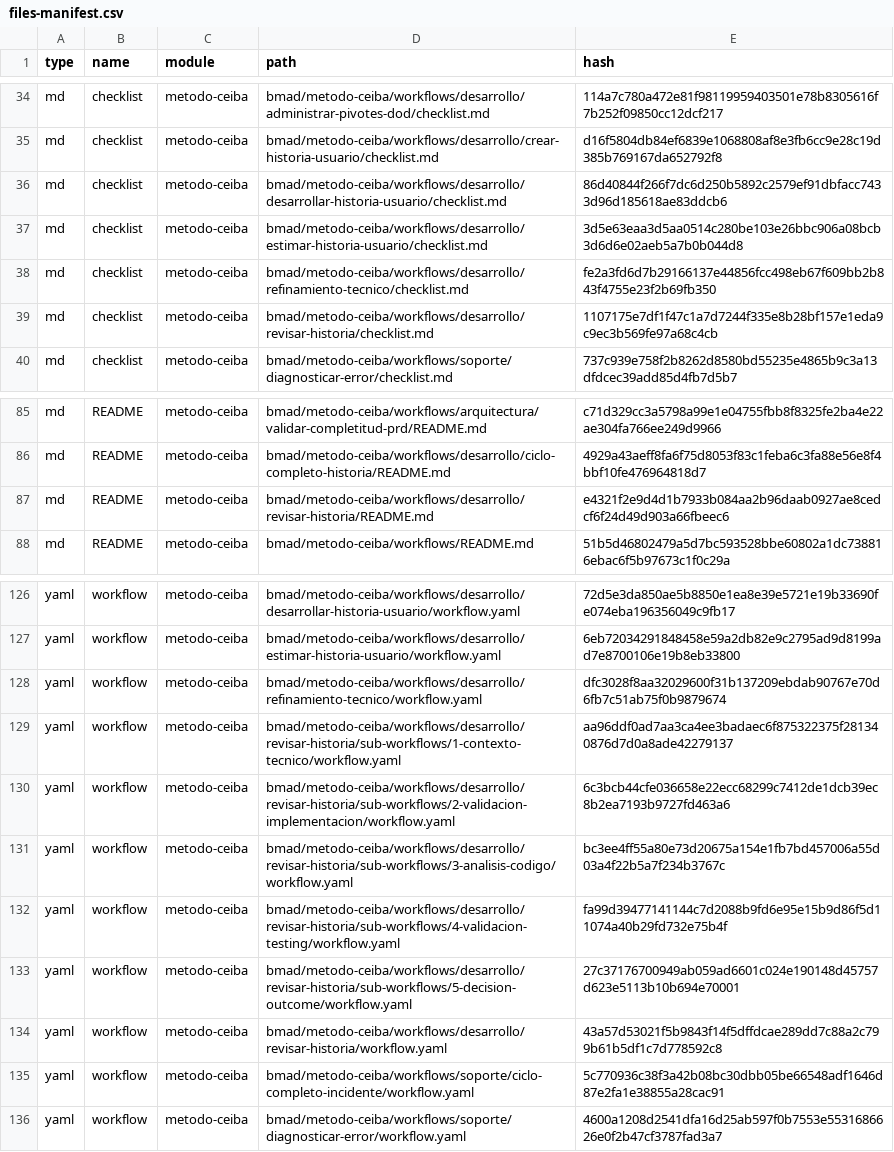
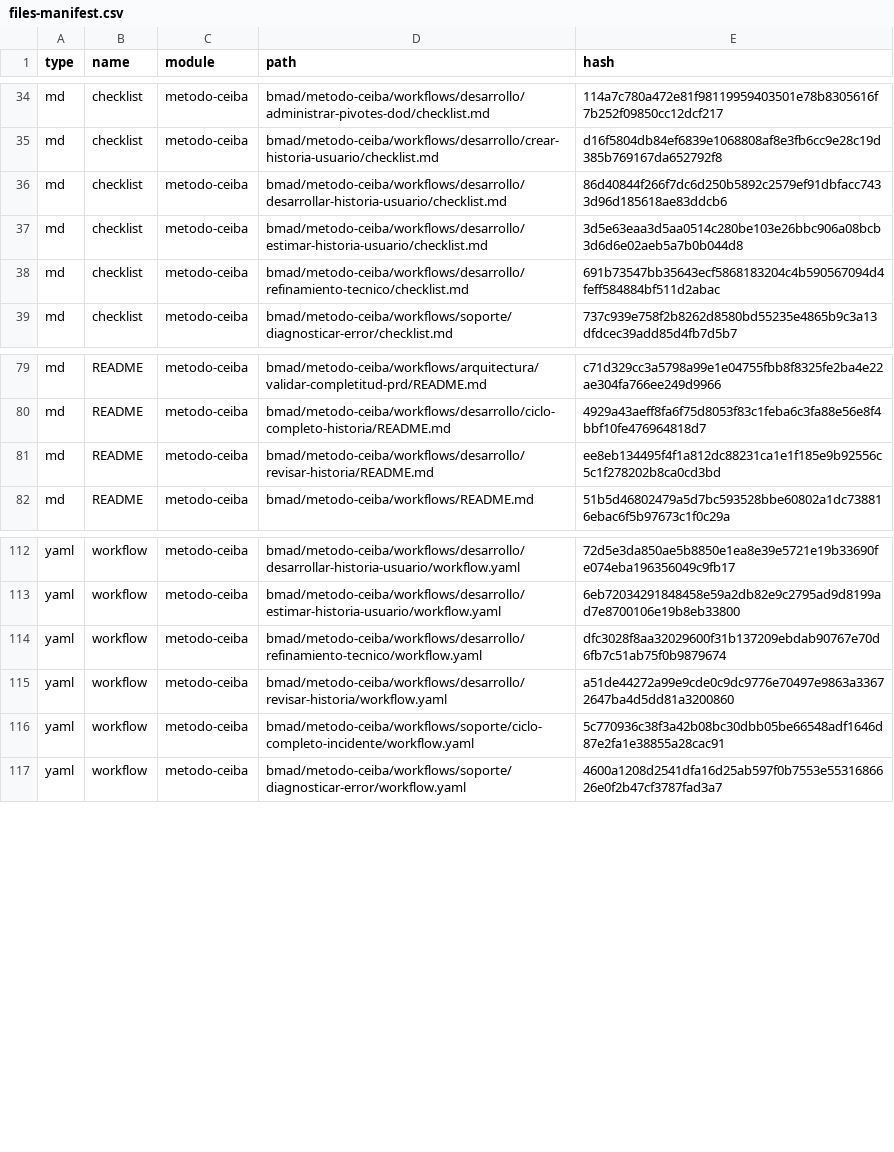
Before and after one commit to estebancoloradoceiba/MetodoCeibaSura, a CSV file: .ceiba-metodo/_cfg/files-manifest.csv, drawn as a sheet; only a part is shown, gaps mark what is left out; the diff covers the shown part only.

```diff
--- a/.ceiba-metodo/_cfg/files-manifest.csv
+++ b/.ceiba-metodo/_cfg/files-manifest.csv
@@ -37,4 +37,3 @@ type,name,module,path,hash
 "md","checklist","metodo-ceiba","bmad/metodo-ceiba/workflows/desarrollo/estimar-historia-usuario/checklist.md","3d5e63eaa3d5aa0514c280be103e26bbc906a08bcb3d6d6e02aeb5a7b0b044d8"
-"md","checklist","metodo-ceiba","bmad/metodo-ceiba/workflows/desarrollo/refinamiento-tecnico/checklist.md","fe2a3fd6d7b29166137e44856fcc498eb67f609bb2b843f4755e23f2b69fb350"
-"md","checklist","metodo-ceiba","bmad/metodo-ceiba/workflows/desarrollo/revisar-historia/checklist.md","1107175e7df1f47c1a7d7244f335e8b28bf157e1eda9c9ec3b569fe97a68c4cb"
+"md","checklist","metodo-ceiba","bmad/metodo-ceiba/workflows/desarrollo/refinamiento-tecnico/checklist.md","691b73547bb35643ecf5868183204c4b590567094d4feff584884bf511d2abac"
 "md","checklist","metodo-ceiba","bmad/metodo-ceiba/workflows/soporte/diagnosticar-error/checklist.md","737c939e758f2b8262d8580bd55235e4865b9c3a13dfdcec39add85d4fb7d5b7"
@@ -86,3 +80,3 @@ type,name,module,path,hash
 "md","README","metodo-ceiba","bmad/metodo-ceiba/workflows/desarrollo/ciclo-completo-historia/README.md","4929a43aeff8fa6f75d8053f83c1feba6c3fa88e56e8f4bbf10fe476964818d7"
-"md","README","metodo-ceiba","bmad/metodo-ceiba/workflows/desarrollo/revisar-historia/README.md","e4321f2e9d4d1b7933b084aa2b96daab0927ae8cedcf6f24d49d903a66fbeec6"
+"md","README","metodo-ceiba","bmad/metodo-ceiba/workflows/desarrollo/revisar-historia/README.md","ee8eb134495f4f1a812dc88231ca1e1f185e9b92556c5c1f278202b8ca0cd3bd"
 "md","README","metodo-ceiba","bmad/metodo-ceiba/workflows/README.md","51b5d46802479a5d7bc593528bbe60802a1dc738816ebac6f5b97673c1f0c29a"
@@ -128,8 +114,3 @@ type,name,module,path,hash
 "yaml","workflow","metodo-ceiba","bmad/metodo-ceiba/workflows/desarrollo/refinamiento-tecnico/workflow.yaml","dfc3028f8aa32029600f31b137209ebdab90767e70d6fb7c51ab75f0b9879674"
-"yaml","workflow","metodo-ceiba","bmad/metodo-ceiba/workflows/desarrollo/revisar-historia/sub-workflows/1-contexto-tecnico/workflow.yaml","aa96ddf0ad7aa3ca4ee3badaec6f875322375f281340876d7d0a8ade42279137"
-"yaml","workflow","metodo-ceiba","bmad/metodo-ceiba/workflows/desarrollo/revisar-historia/sub-workflows/2-validacion-implementacion/workflow.yaml","6c3bcb44cfe036658e22ecc68299c7412de1dcb39ec8b2ea7193b9727fd463a6"
-"yaml","workflow","metodo-ceiba","bmad/metodo-ceiba/workflows/desarrollo/revisar-historia/sub-workflows/3-analisis-codigo/workflow.yaml","bc3ee4ff55a80e73d20675a154e1fb7bd457006a55d03a4f22b5a7f234b3767c"
-"yaml","workflow","metodo-ceiba","bmad/metodo-ceiba/workflows/desarrollo/revisar-historia/sub-workflows/4-validacion-testing/workflow.yaml","fa99d39477141144c7d2088b9fd6e95e15b9d86f5d11074a40b29fd732e75b4f"
-"yaml","workflow","metodo-ceiba","bmad/metodo-ceiba/workflows/desarrollo/revisar-historia/sub-workflows/5-decision-outcome/workflow.yaml","27c37176700949ab059ad6601c024e190148d45757d623e5113b10b694e70001"
-"yaml","workflow","metodo-ceiba","bmad/metodo-ceiba/workflows/desarrollo/revisar-historia/workflow.yaml","43a57d53021f5b9843f14f5dffdcae289dd7c88a2c799b61b5df1c7d778592c8"
+"yaml","workflow","metodo-ceiba","bmad/metodo-ceiba/workflows/desarrollo/revisar-historia/workflow.yaml","a51de44272a99e9cde0c9dc9776e70497e9863a33672647ba4d5dd81a3200860"
 "yaml","workflow","metodo-ceiba","bmad/metodo-ceiba/workflows/soporte/ciclo-completo-incidente/workflow.yaml","5c770936c38f3a42b08bc30dbb05be66548adf1646d87e2fa1e38855a28cac91"
```
Also changed, not shown: 13 removed rows and 6 edited cells elsewhere in this file, .ceiba-metodo/_cfg/workflow-manifest.csv, 34 other files.
